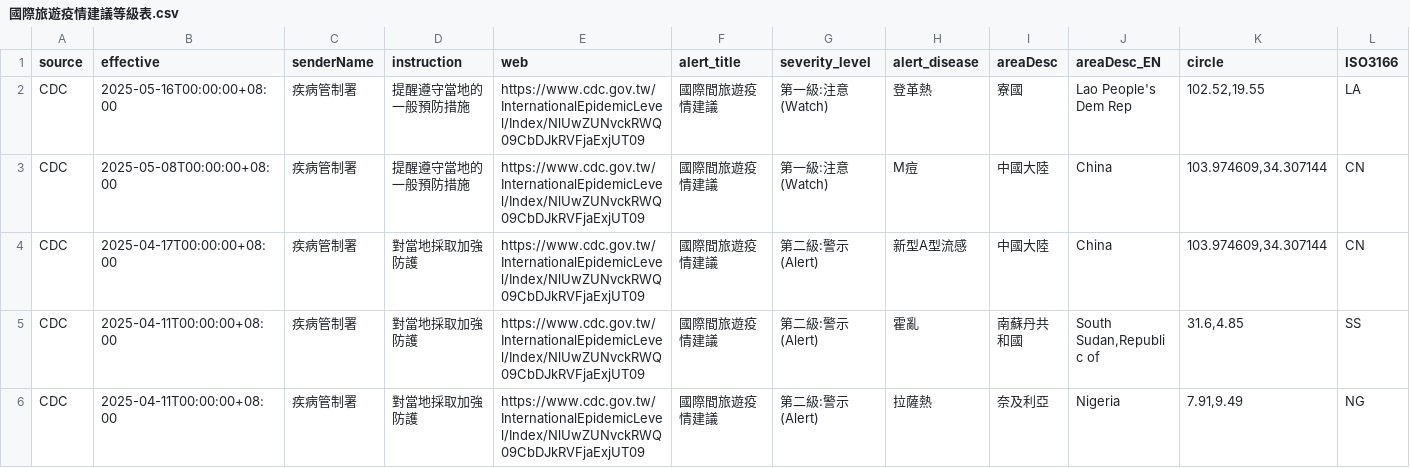
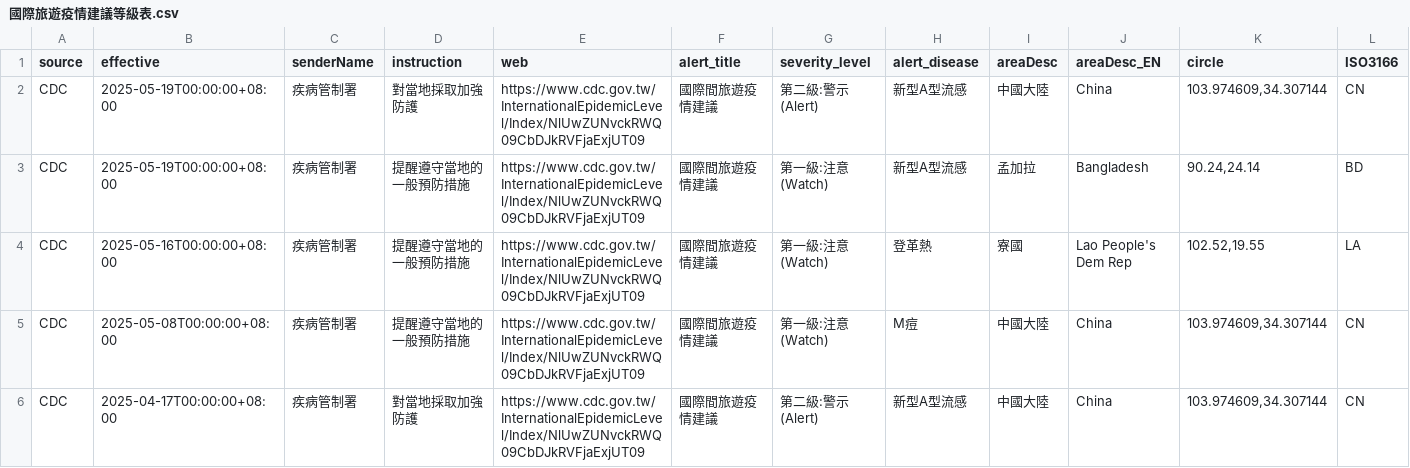
Before and after one commit to doggy8088/cdc-data, a CSV file: data/國際旅遊疫情建議等級表/國際旅遊疫情建議等級表.csv, drawn as a sheet; only a part is shown; the shorter side is filled out with more unchanged rows; rows hold the shown columns only; the diff names each change by its address in the sheet, - before the commit and + after, or states it on an @@ line.

```diff
--- a/data/國際旅遊疫情建議等級表/國際旅遊疫情建議等級表.csv
+++ b/data/國際旅遊疫情建議等級表/國際旅遊疫情建議等級表.csv
+row 2: CDC | 2025-05-19T00:00:00+08:00 | 疾病管制署 | 對當地採取加強防護 | https://www.cdc.gov.tw/InternationalEpidemicLevel/Index/NlUwZUNvckRWQ09CbDJkRVFjaExjUT09 | 國際間旅遊疫情建議 | 第二級:警示(Alert) | 新型A型流感 | 中國大陸 | China | 103.974609,34.307144 | CN
+row 3: CDC | 2025-05-19T00:00:00+08:00 | 疾病管制署 | 提醒遵守當地的一般預防措施 | https://www.cdc.gov.tw/InternationalEpidemicLevel/Index/NlUwZUNvckRWQ09CbDJkRVFjaExjUT09 | 國際間旅遊疫情建議 | 第一級:注意(Watch) | 新型A型流感 | 孟加拉 | Bangladesh | 90.24,24.14 | BD
```
Also changed, not shown: data/近12個月登革熱病媒蚊調查資料/近12個月登革熱病媒蚊調查資料 - 屏東縣.csv, data/近12個月登革熱病媒蚊調查資料/近12個月登革熱病媒蚊調查資料 - 高雄市.csv, 3 other files.
